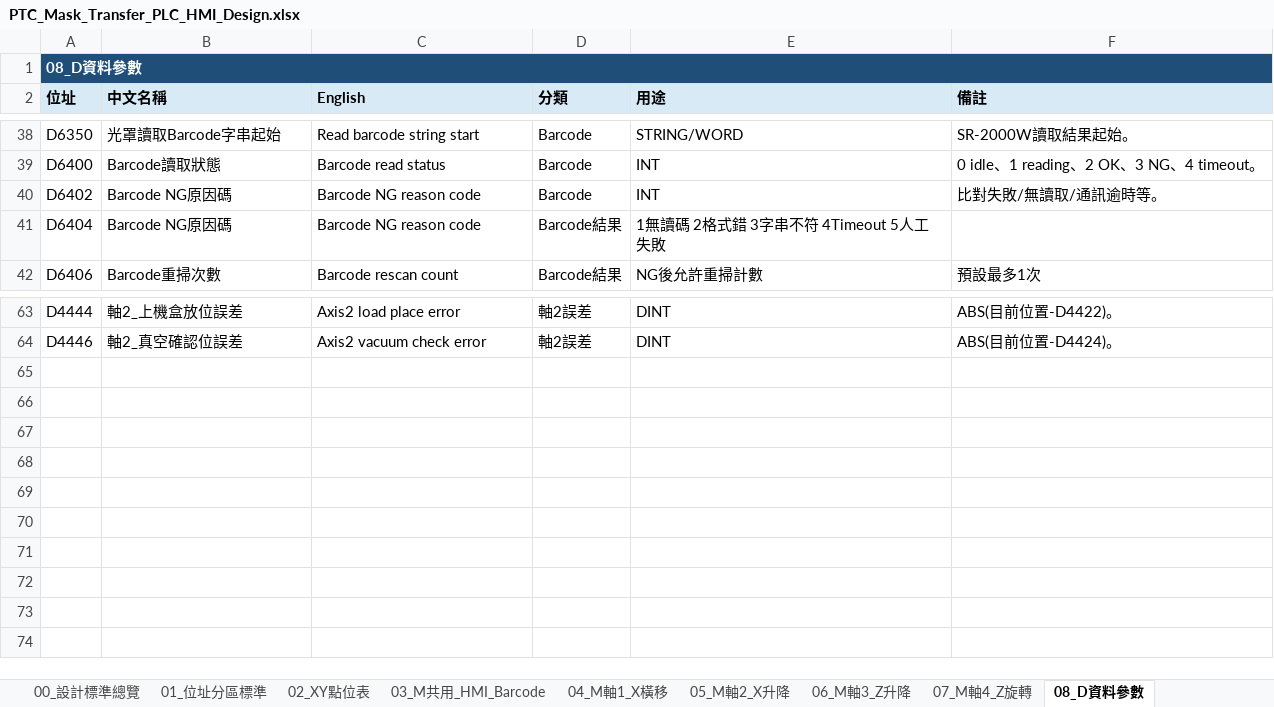
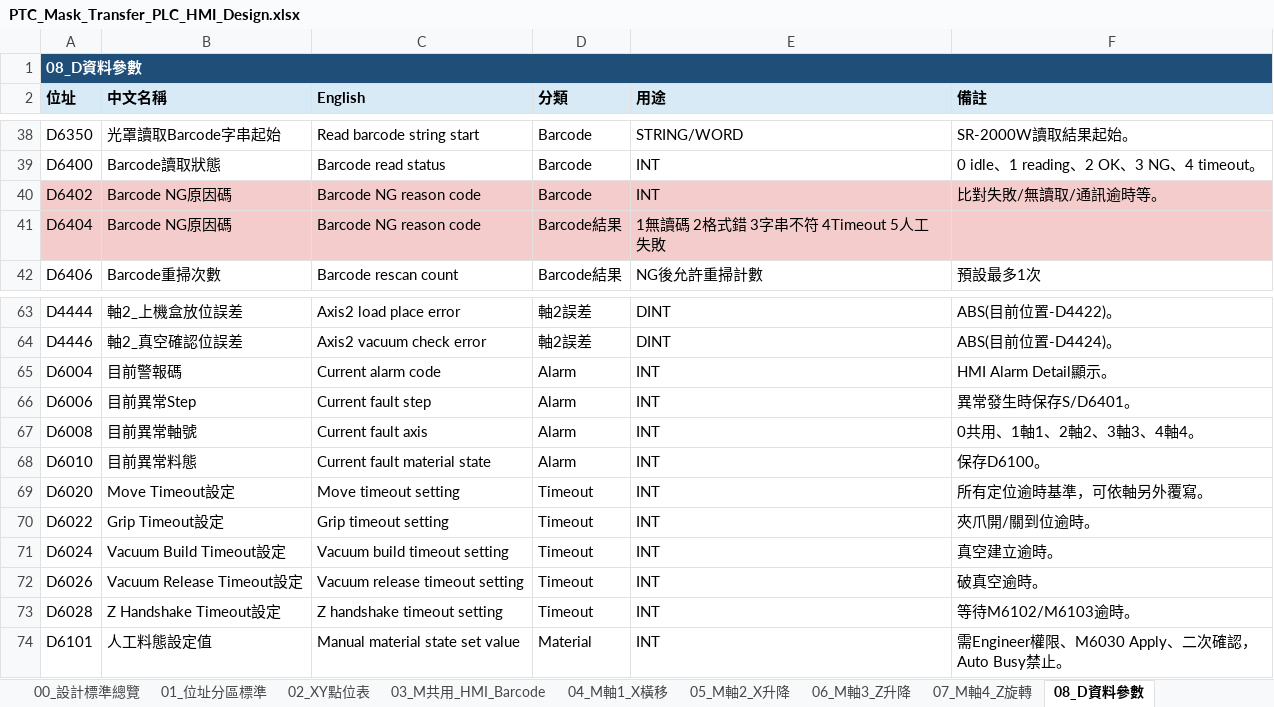
Before and after one commit to saikuomoney-ui/1234, an Excel workbook: docs/PTC_Mask_Transfer_PLC_HMI_Design.xlsx, sheet 08_D資料參數, drawn as a sheet; only a part is shown, gaps mark what is left out; values as stored, in another font and other column widths than the file's, no borders; the diff names each change by its address in the sheet, - before the commit and + after, or states it on an @@ line.

```diff
--- a/docs/PTC_Mask_Transfer_PLC_HMI_Design.xlsx (sheet 08_D資料參數)
+++ b/docs/PTC_Mask_Transfer_PLC_HMI_Design.xlsx (sheet 08_D資料參數)
-A40:F41 fill: none
+A40:F41 fill: #F4CCCC
+row 65: D6004 | 目前警報碼 | Current alarm code | Alarm | INT | HMI Alarm Detail顯示。
+row 66: D6006 | 目前異常Step | Current fault step | Alarm | INT | 異常發生時保存S/D6401。
+row 67: D6008 | 目前異常軸號 | Current fault axis | Alarm | INT | 0共用、1軸1、2軸2、3軸3、4軸4。
+row 68: D6010 | 目前異常料態 | Current fault material state | Alarm | INT | 保存D6100。
+row 69: D6020 | Move Timeout設定 | Move timeout setting | Timeout | INT | 所有定位逾時基準，可依軸另外覆寫。
+row 70: D6022 | Grip Timeout設定 | Grip timeout setting | Timeout | INT | 夾爪開/關到位逾時。
+row 71: D6024 | Vacuum Build Timeout設定 | Vacuum build timeout setting | Timeout | INT | 真空建立逾時。
+row 72: D6026 | Vacuum Release Timeout設定 | Vacuum release timeout setting | Timeout | INT | 破真空逾時。
+row 73: D6028 | Z Handshake Timeout設定 | Z handshake timeout setting | Timeout | INT | 等待M6102/M6103逾時。
+row 74: D6101 | 人工料態設定值 | Manual material state set value | Material | INT | 需Engineer權限、M6030 Apply、二次確認，Auto Busy禁止。
```
Also changed, not shown: sheet 02_XY點位表, sheet 17_CODEX審查封口, sheet 03_M共用_HMI_Barcode, sheet 00_總覽, sheet 04_M軸1_X橫移, sheet 05_M軸2_X升降, 7 more sheets, other sheet tabs.
